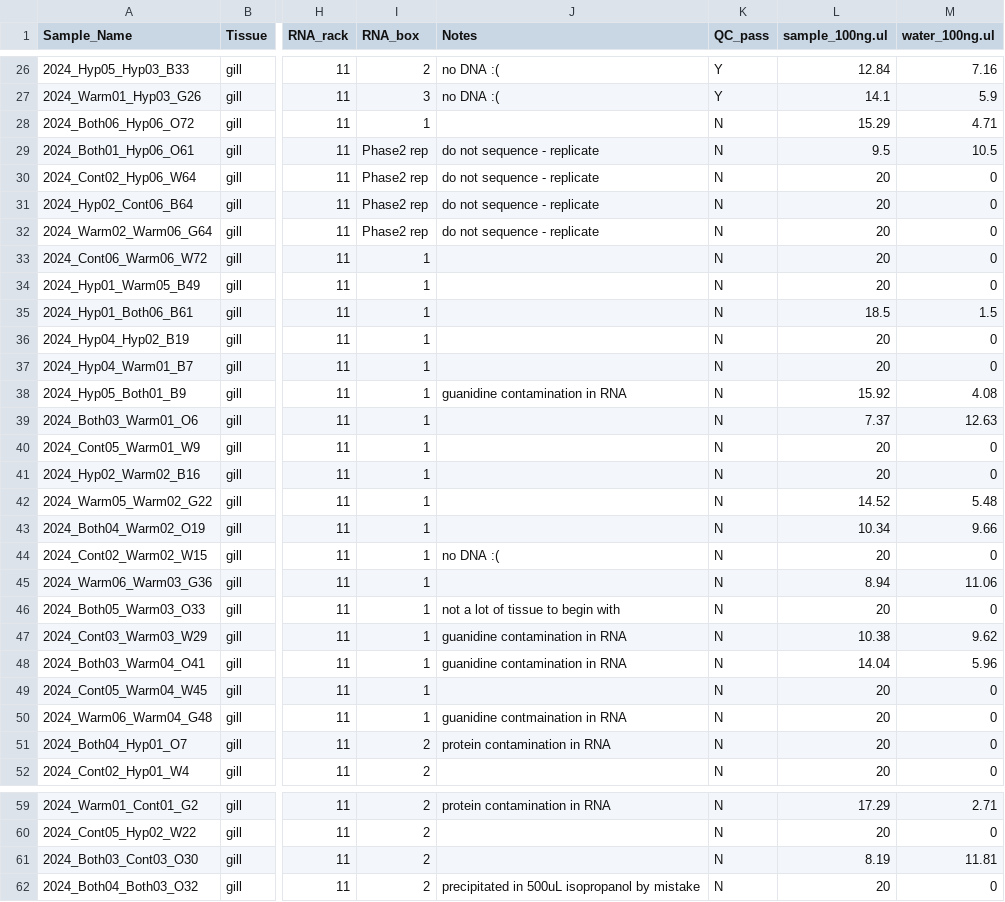
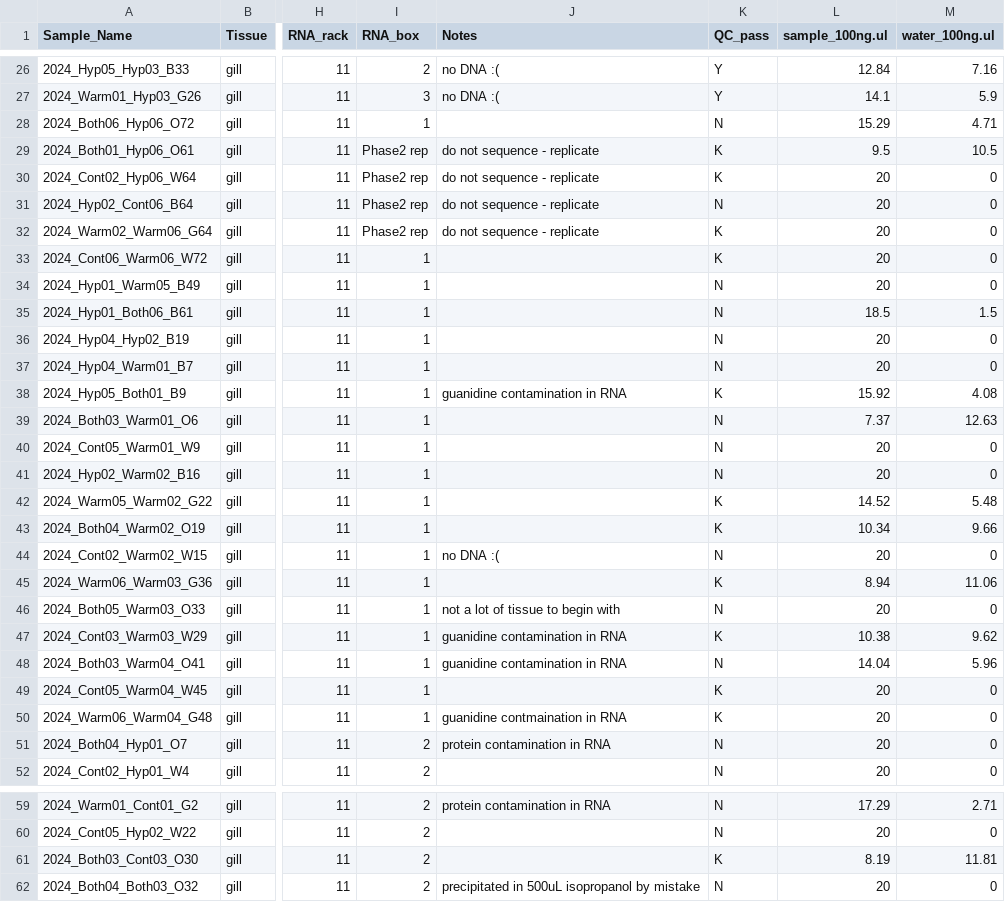
Before and after one commit to jgmcdonough/CE24_RNA-seq, a CSV file: tissue_processing/dnase_treat_tracker.csv, drawn as a sheet; only a part is shown, gaps mark what is left out; the diff names each change by its address in the sheet, - before the commit and + after, or states it on an @@ line.

Commit message:
change qc parameters

```diff
--- a/tissue_processing/dnase_treat_tracker.csv
+++ b/tissue_processing/dnase_treat_tracker.csv
-K29:K30 (QC_pass): N
+K29:K30 (QC_pass): K
-K32:K33 (QC_pass): N
+K32:K33 (QC_pass): K
-K38 (QC_pass): N
+K38 (QC_pass): K
-K42:K43 (QC_pass): N
+K42:K43 (QC_pass): K
-K45 (QC_pass): N
+K45 (QC_pass): K
-K47 (QC_pass): N
+K47 (QC_pass): K
-K49:K50 (QC_pass): N
+K49:K50 (QC_pass): K
-K61 (QC_pass): N
+K61 (QC_pass): K
```
